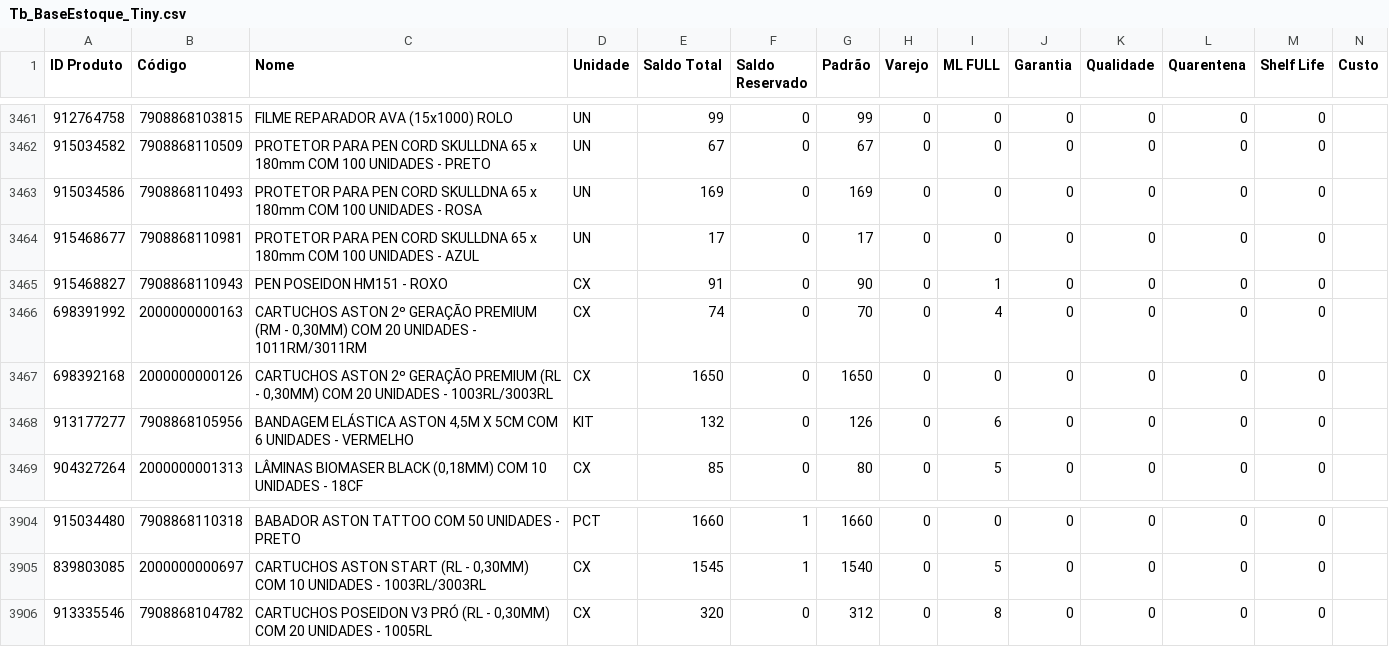
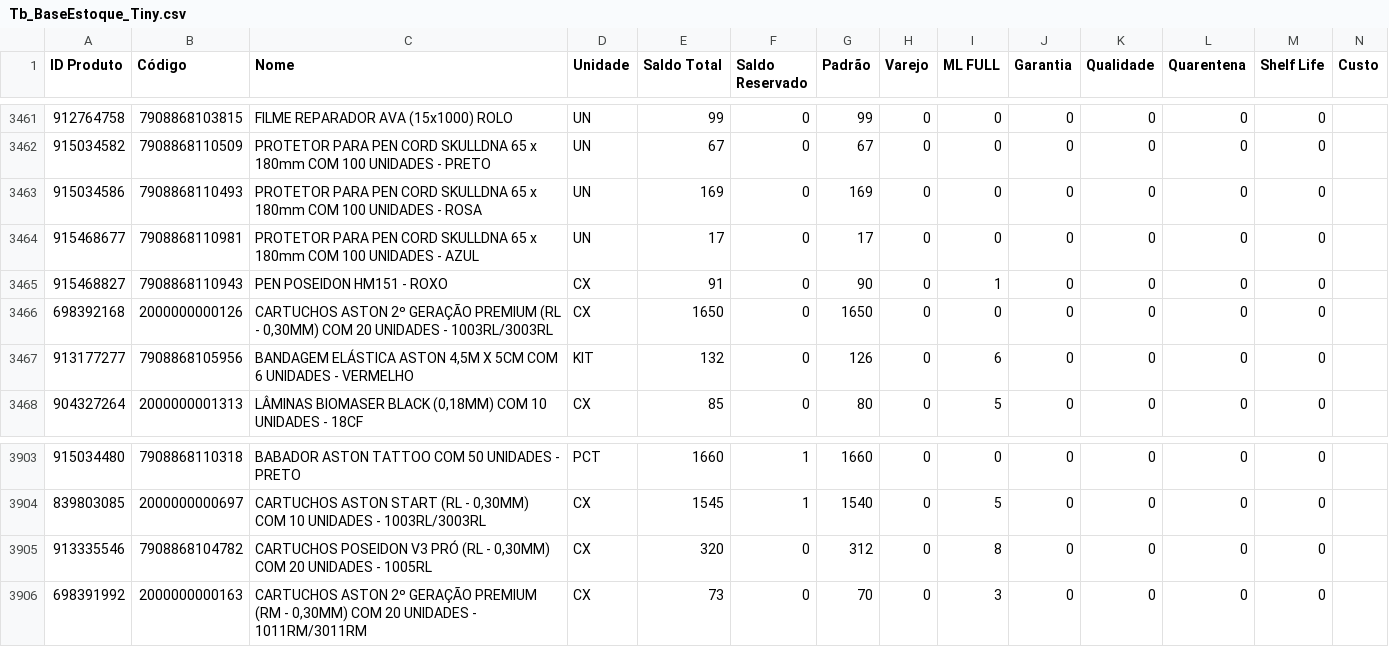
Before and after one commit to JhonatanAlmeida02/tiny-erp, a CSV file: TB_bases/Tb_BaseEstoque_Tiny.csv, drawn as a sheet; only a part is shown, gaps mark what is left out; removed rows and columns are numbered as before the commit, all else as after; the diff names each change by its address in the sheet, - before the commit and + after, or states it on an @@ line.

```diff
--- a/TB_bases/Tb_BaseEstoque_Tiny.csv
+++ b/TB_bases/Tb_BaseEstoque_Tiny.csv
-row 3466: 698391992 | 2000000000163 | CARTUCHOS ASTON 2º GERAÇÃO PREMIUM (RM - 0,30MM) COM 20 UNIDADES - 1011RM/3011RM | CX | 74 | 0 | 70 | 0 | 4 | 0 | 0 | 0 | 0
+row 3906: 698391992 | 2000000000163 | CARTUCHOS ASTON 2º GERAÇÃO PREMIUM (RM - 0,30MM) COM 20 UNIDADES - 1011RM/3011RM | CX | 73 | 0 | 70 | 0 | 3 | 0 | 0 | 0 | 0
```
Also changed, not shown: 1 other file.
